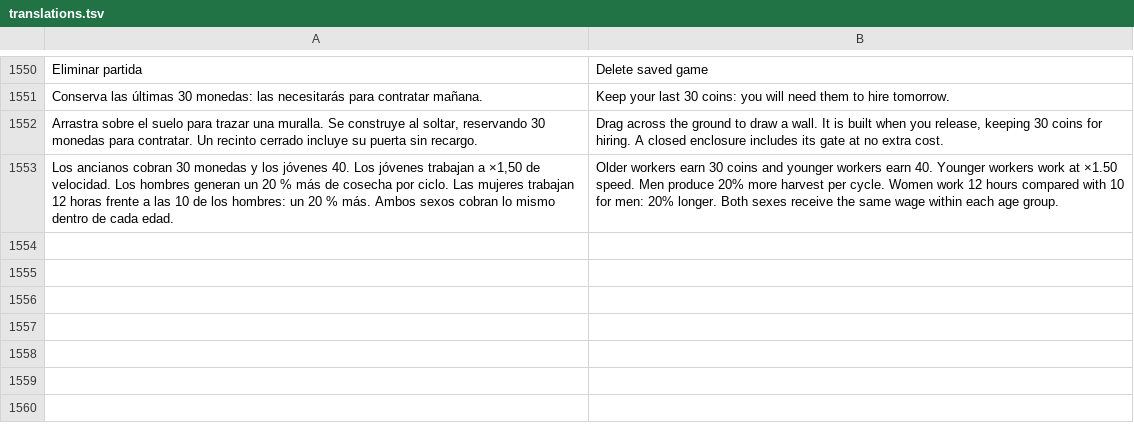
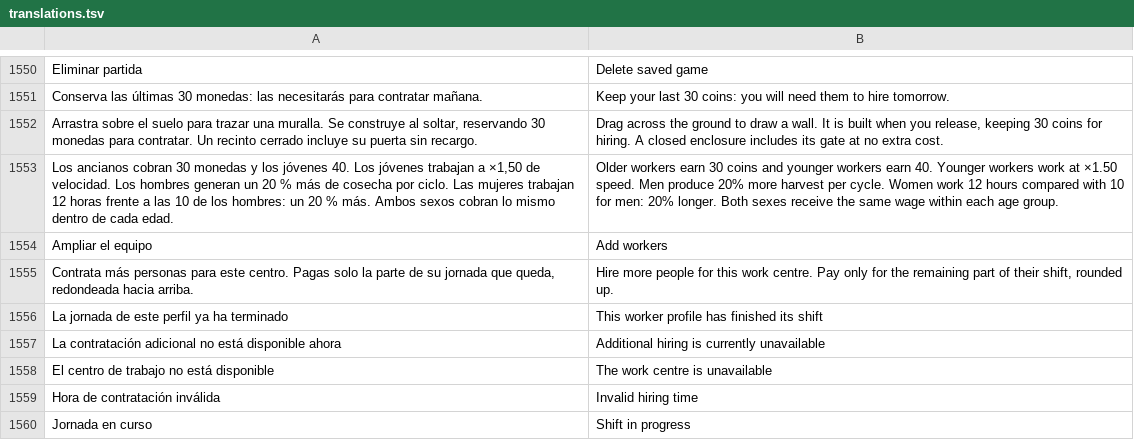
Before and after one commit to dossijeo/wild-guardians-africa, a TSV file: public/i18n/translations.tsv, drawn as a sheet; only a part is shown, gaps mark what is left out; the diff names each change by its address in the sheet, - before the commit and + after, or states it on an @@ line.

Commit message:
feat: restore wall stroke guides and support mid-shift hiring

```diff
--- a/public/i18n/translations.tsv
+++ b/public/i18n/translations.tsv
+row 1554: Ampliar el equipo | Add workers
+row 1555: Contrata más personas para este centro. Pagas solo la parte de su jornada que queda, redondeada hacia arriba. | Hire more people for this work centre. Pay only for the remaining part of their shift, rounded up.
+row 1556: La jornada de este perfil ya ha terminado | This worker profile has finished its shift
+row 1557: La contratación adicional no está disponible ahora | Additional hiring is currently unavailable
+row 1558: El centro de trabajo no está disponible | The work centre is unavailable
+row 1559: Hora de contratación inválida | Invalid hiring time
+row 1560: Jornada en curso | Shift in progress
```
Also changed, not shown: 21 other files.
